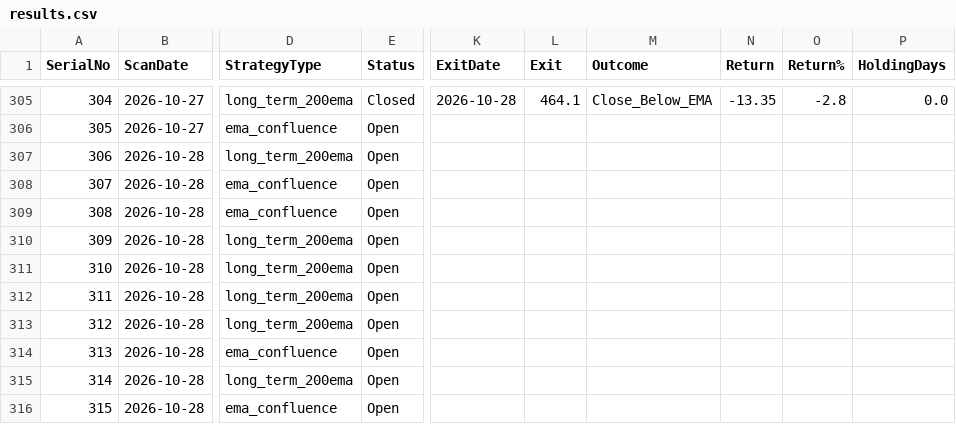
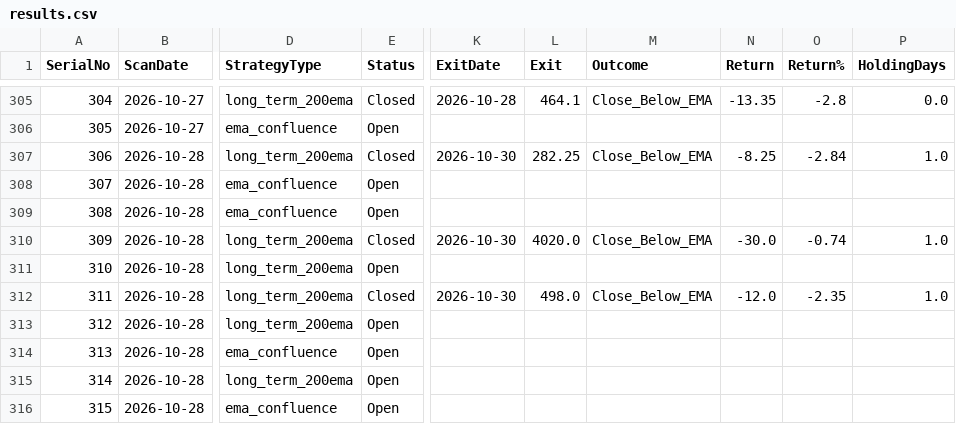
Before and after one commit to Jinish2023/ema_swing, a CSV file: results.csv, drawn as a sheet; only a part is shown, gaps mark what is left out; the diff covers the shown part only; the diff names each change by its address in the sheet, - before the commit and + after, or states it on an @@ line.

Commit message:
Update results.csv (track)

```diff
--- a/results.csv
+++ b/results.csv
-E307 (Status): Open
+E307 (Status): Closed
-K307 (ExitDate): (empty)
+K307 (ExitDate): 2026-10-30
-L307 (Exit): (empty)
+L307 (Exit): 282.25
-M307 (Outcome): (empty)
+M307 (Outcome): Close_Below_EMA
-N307 (Return): (empty)
+N307 (Return): -8.25
-O307 (Return%): (empty)
+O307 (Return%): -2.84
-P307 (HoldingDays): (empty)
+P307 (HoldingDays): 1.0
-E310 (Status): Open
+E310 (Status): Closed
-K310 (ExitDate): (empty)
+K310 (ExitDate): 2026-10-30
-L310 (Exit): (empty)
+L310 (Exit): 4020.0
-M310 (Outcome): (empty)
+M310 (Outcome): Close_Below_EMA
-N310 (Return): (empty)
+N310 (Return): -30.0
-O310 (Return%): (empty)
+O310 (Return%): -0.74
-P310 (HoldingDays): (empty)
+P310 (HoldingDays): 1.0
-E312 (Status): Open
+E312 (Status): Closed
-K312 (ExitDate): (empty)
+K312 (ExitDate): 2026-10-30
-L312 (Exit): (empty)
+L312 (Exit): 498.0
-M312 (Outcome): (empty)
+M312 (Outcome): Close_Below_EMA
-N312 (Return): (empty)
+N312 (Return): -12.0
-O312 (Return%): (empty)
+O312 (Return%): -2.35
-P312 (HoldingDays): (empty)
+P312 (HoldingDays): 1.0
```
Also changed, not shown: 80 edited cells elsewhere in this file.
